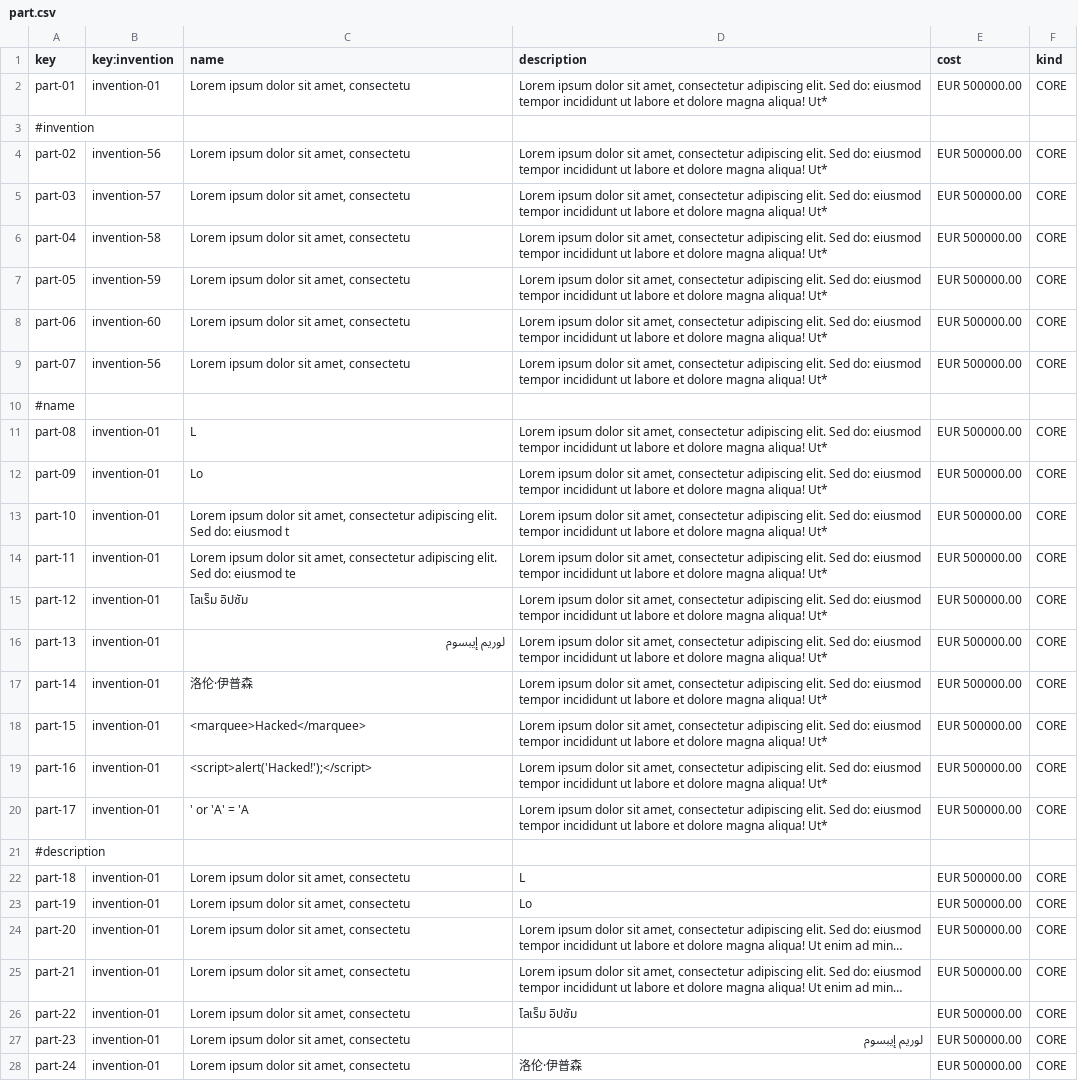
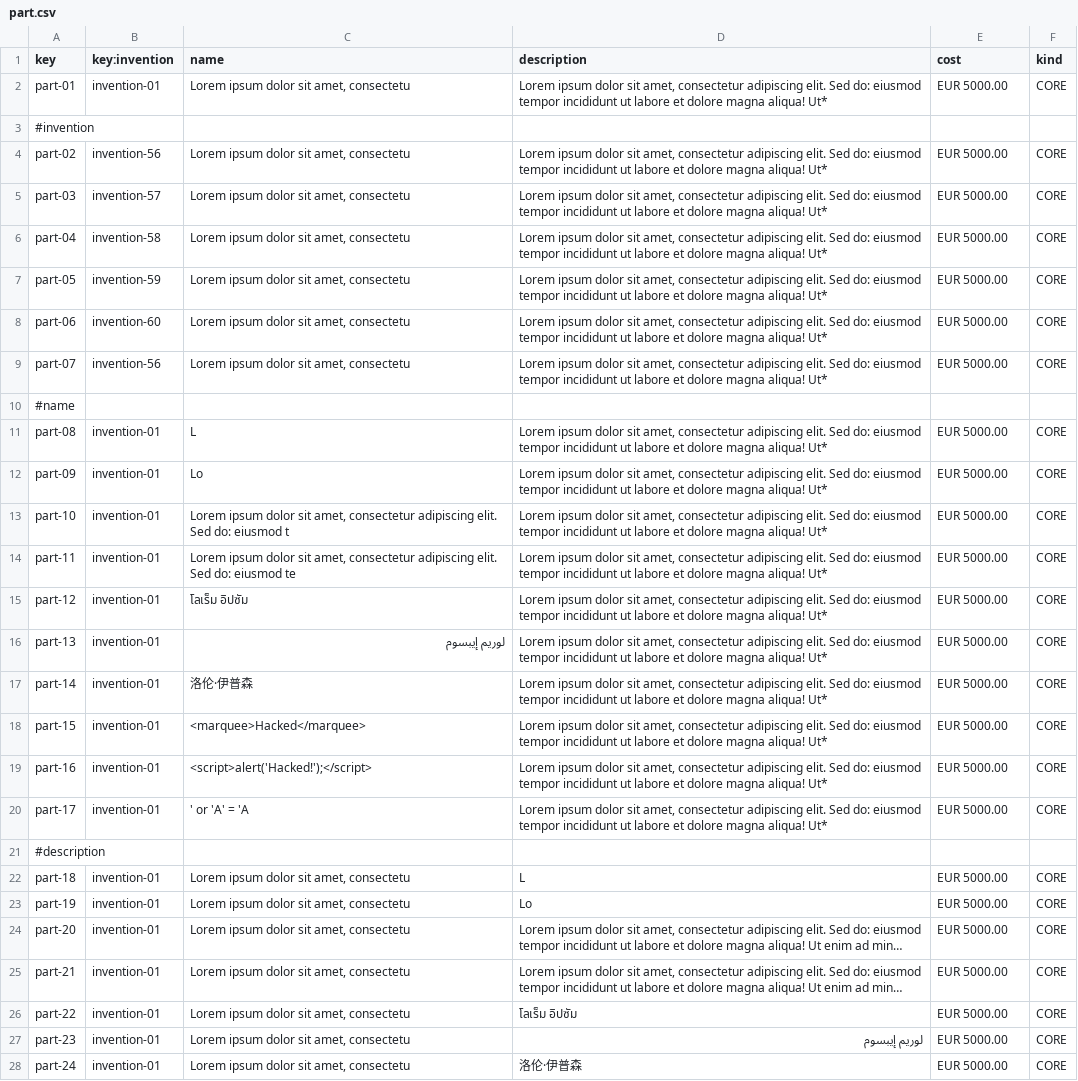
Before and after one commit to DP2-G055/Acme-Starters-C, a CSV file: src/main/resources/WEB-INF/data/sample/batch-01/part.csv, drawn as a sheet; only a part is shown; long unchanged cells end in …; the diff covers the shown part only; the diff names each change by its address in the sheet, - before the commit and + after, or states it on an @@ line.

Commit message:
fix: error con csv

```diff
--- a/src/main/resources/WEB-INF/data/sample/batch-01/part.csv
+++ b/src/main/resources/WEB-INF/data/sample/batch-01/part.csv
-E2 (cost): EUR 500000.00
+E2 (cost): EUR 5000.00
-E4:E9 (cost): EUR 500000.00
+E4:E9 (cost): EUR 5000.00
-E11:E20 (cost): EUR 500000.00
+E11:E20 (cost): EUR 5000.00
-E22:E28 (cost): EUR 500000.00
+E22:E28 (cost): EUR 5000.00
```
Also changed, not shown: 7 edited cells elsewhere in this file.
